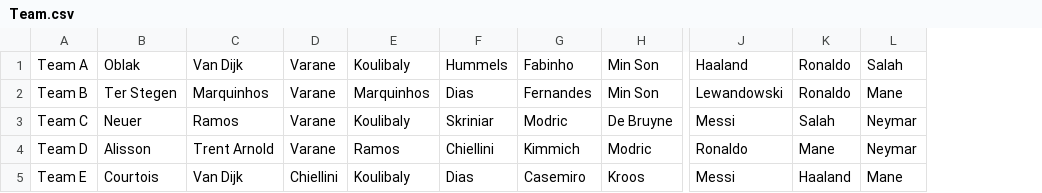
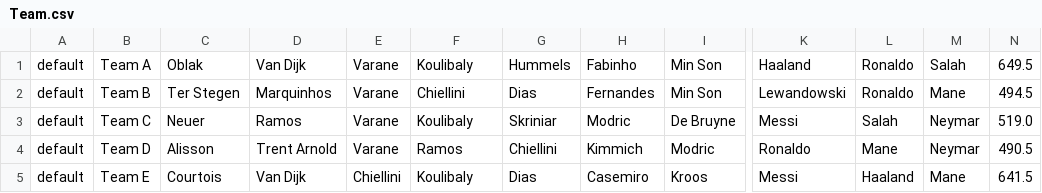
Before and after one commit to FIFA-KBE/warehouse, a CSV file: src/main/resources/Team.csv, drawn as a sheet; only a part is shown, gaps mark what is left out; addresses are those after the commit; the diff names each change by its address in the sheet, - before the commit and + after, or states it on an @@ line.

```diff
--- a/src/main/resources/Team.csv
+++ b/src/main/resources/Team.csv
+column A, rows 1-5: all default
+column N, rows 1-5: 649.5 | 494.5 | 519.0 | 490.5 | 641.5
-F2: Marquinhos
+F2: Chiellini
```
Also changed, not shown: src/main/resources/Player.csv, 1 other file.
